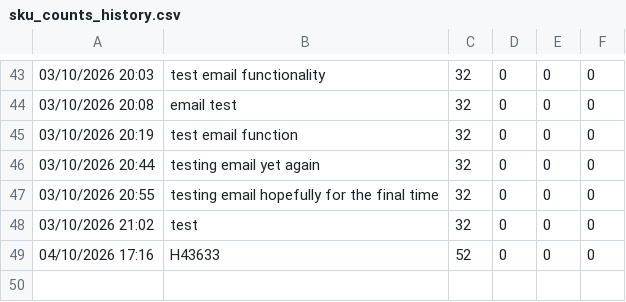
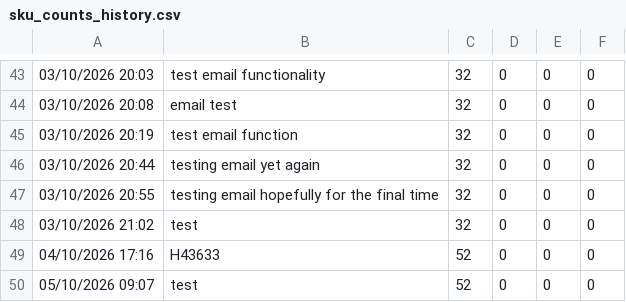
Before and after one commit to lukeoreillykp/Kp-to-campeys-sscc-conversion, a CSV file: sku_counts_history.csv, drawn as a sheet; only a part is shown, gaps mark what is left out; the diff names each change by its address in the sheet, - before the commit and + after, or states it on an @@ line.

Commit message:
Update SKU history for load test

```diff
--- a/sku_counts_history.csv
+++ b/sku_counts_history.csv
+row 50: 05/10/2026 09:07 | test | 52 | 0 | 0 | 0
```
